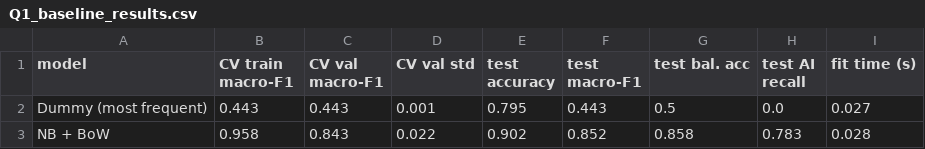
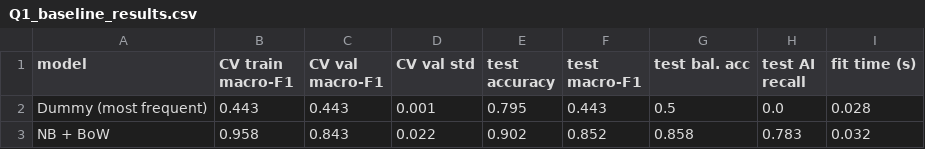
Before and after one commit to Michaelvn2420/ITNPA4-34-Project1, a CSV file: outputs/tables/Q1_baseline_results.csv, drawn as a sheet.

```diff
--- a/outputs/tables/Q1_baseline_results.csv
+++ b/outputs/tables/Q1_baseline_results.csv
@@ -1,3 +1,3 @@
 model,CV train macro-F1,CV val macro-F1,CV val std,test accuracy,test macro-F1,test bal. acc,test AI recall,fit time (s)
-Dummy (most frequent),0.443,0.443,0.001,0.795,0.443,0.5,0.0,0.027
-NB + BoW,0.958,0.843,0.022,0.902,0.852,0.858,0.783,0.028
+Dummy (most frequent),0.443,0.443,0.001,0.795,0.443,0.5,0.0,0.028
+NB + BoW,0.958,0.843,0.022,0.902,0.852,0.858,0.783,0.032
```
Also changed, not shown: outputs/tables/Q1_08a_chi2_tfidf_first_attempt.csv, outputs/tables/Q1_08b_chi2_counts.csv, 36 other files.
